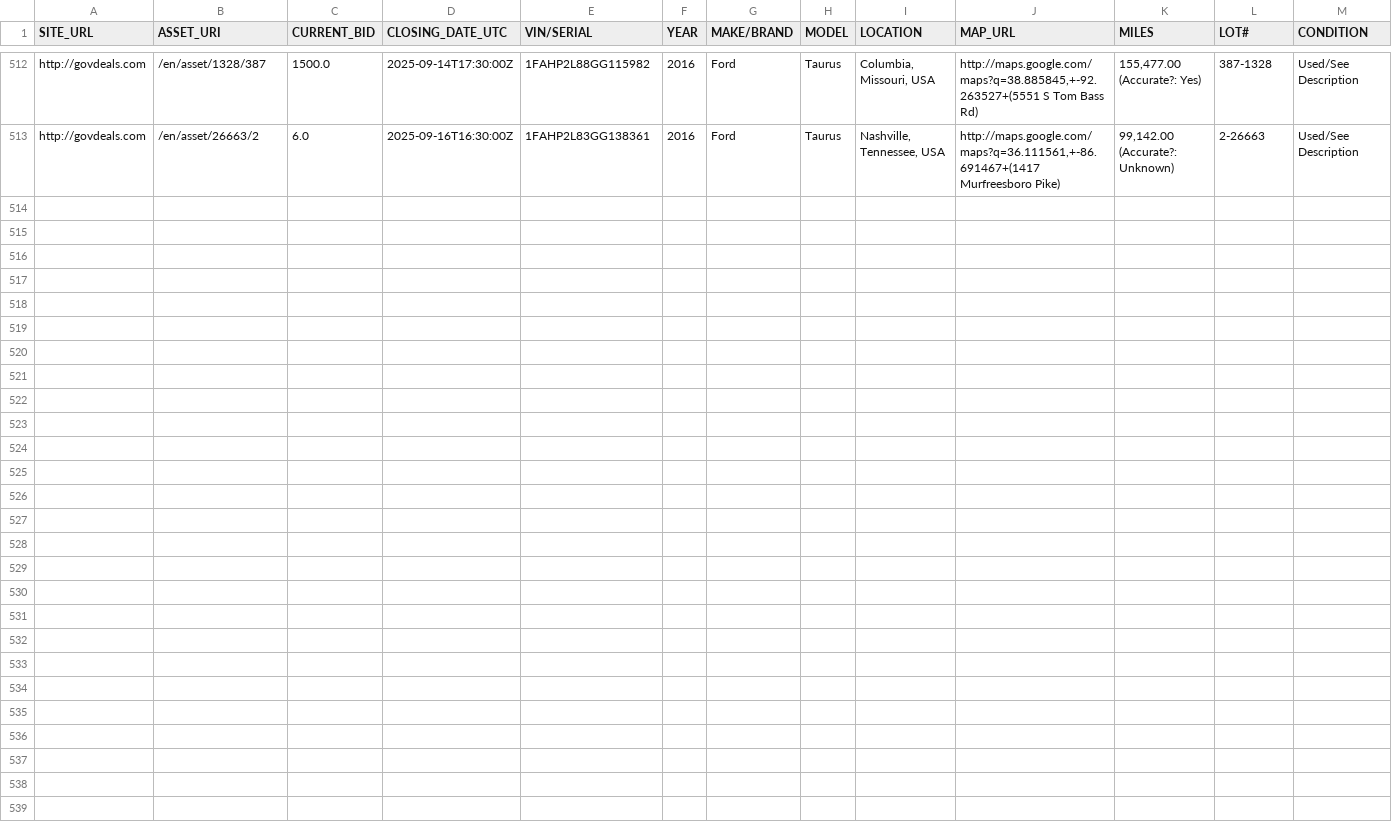
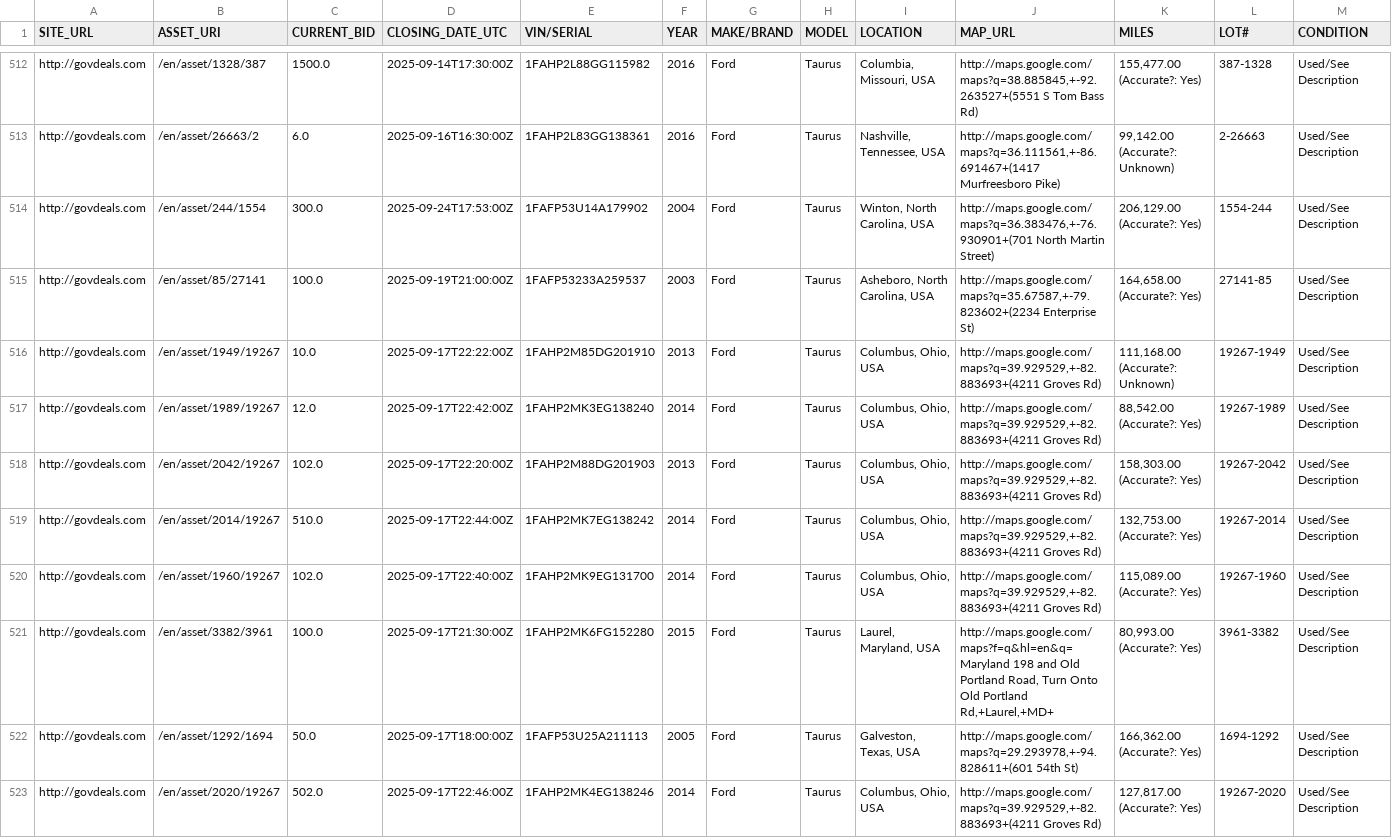
Before and after one commit to mark-toma/scrape-auction, a CSV file: ford-taurus.csv, drawn as a sheet; only a part is shown, gaps mark what is left out; rows hold the shown columns only; the diff names each change by its address in the sheet, - before the commit and + after, or states it on an @@ line.

Commit message:
Add data

```diff
--- a/ford-taurus.csv
+++ b/ford-taurus.csv
+row 514: http://govdeals.com | /en/asset/244/1554 | 300.0 | 2025-09-24T17:53:00Z | 1FAFP53U14A179902 | 2004 | Ford | Taurus | Winton, North Carolina, USA | http://maps.google.com/maps?q=36.383476,+-76.930901+(701 North Martin Street) | 206,129.00 (Accurate?: Yes) | 1554-244 | Used/See Description
+row 515: http://govdeals.com | /en/asset/85/27141 | 100.0 | 2025-09-19T21:00:00Z | 1FAFP53233A259537 | 2003 | Ford | Taurus | Asheboro, North Carolina, USA | http://maps.google.com/maps?q=35.67587,+-79.823602+(2234 Enterprise St) | 164,658.00 (Accurate?: Yes) | 27141-85 | Used/See Description
+row 516: http://govdeals.com | /en/asset/1949/19267 | 10.0 | 2025-09-17T22:22:00Z | 1FAHP2M85DG201910 | 2013 | Ford | Taurus | Columbus, Ohio, USA | http://maps.google.com/maps?q=39.929529,+-82.883693+(4211 Groves Rd) | 111,168.00 (Accurate?: Unknown) | 19267-1949 | Used/See Description
+row 517: http://govdeals.com | /en/asset/1989/19267 | 12.0 | 2025-09-17T22:42:00Z | 1FAHP2MK3EG138240 | 2014 | Ford | Taurus | Columbus, Ohio, USA | http://maps.google.com/maps?q=39.929529,+-82.883693+(4211 Groves Rd) | 88,542.00 (Accurate?: Yes) | 19267-1989 | Used/See Description
+row 518: http://govdeals.com | /en/asset/2042/19267 | 102.0 | 2025-09-17T22:20:00Z | 1FAHP2M88DG201903 | 2013 | Ford | Taurus | Columbus, Ohio, USA | http://maps.google.com/maps?q=39.929529,+-82.883693+(4211 Groves Rd) | 158,303.00 (Accurate?: Yes) | 19267-2042 | Used/See Description
+row 519: http://govdeals.com | /en/asset/2014/19267 | 510.0 | 2025-09-17T22:44:00Z | 1FAHP2MK7EG138242 | 2014 | Ford | Taurus | Columbus, Ohio, USA | http://maps.google.com/maps?q=39.929529,+-82.883693+(4211 Groves Rd) | 132,753.00 (Accurate?: Yes) | 19267-2014 | Used/See Description
+row 520: http://govdeals.com | /en/asset/1960/19267 | 102.0 | 2025-09-17T22:40:00Z | 1FAHP2MK9EG131700 | 2014 | Ford | Taurus | Columbus, Ohio, USA | http://maps.google.com/maps?q=39.929529,+-82.883693+(4211 Groves Rd) | 115,089.00 (Accurate?: Yes) | 19267-1960 | Used/See Description
+row 521: http://govdeals.com | /en/asset/3382/3961 | 100.0 | 2025-09-17T21:30:00Z | 1FAHP2MK6FG152280 | 2015 | Ford | Taurus | Laurel, Maryland, USA | http://maps.google.com/maps?f=q&hl=en&q=Maryland 198 and Old Portland Road, Turn Onto Old Portland Rd,+Laurel,+MD+ | 80,993.00 (Accurate?: Yes) | 3961-3382 | Used/See Description
+row 522: http://govdeals.com | /en/asset/1292/1694 | 50.0 | 2025-09-17T18:00:00Z | 1FAFP53U25A211113 | 2005 | Ford | Taurus | Galveston, Texas, USA | http://maps.google.com/maps?q=29.293978,+-94.828611+(601 54th St) | 166,362.00 (Accurate?: Yes) | 1694-1292 | Used/See Description
+row 523: http://govdeals.com | /en/asset/2020/19267 | 502.0 | 2025-09-17T22:46:00Z | 1FAHP2MK4EG138246 | 2014 | Ford | Taurus | Columbus, Ohio, USA | http://maps.google.com/maps?q=39.929529,+-82.883693+(4211 Groves Rd) | 127,817.00 (Accurate?: Yes) | 19267-2020 | Used/See Description
```
Also changed, not shown: dodge-charger.csv, ford-escape.csv, 1 other file.
